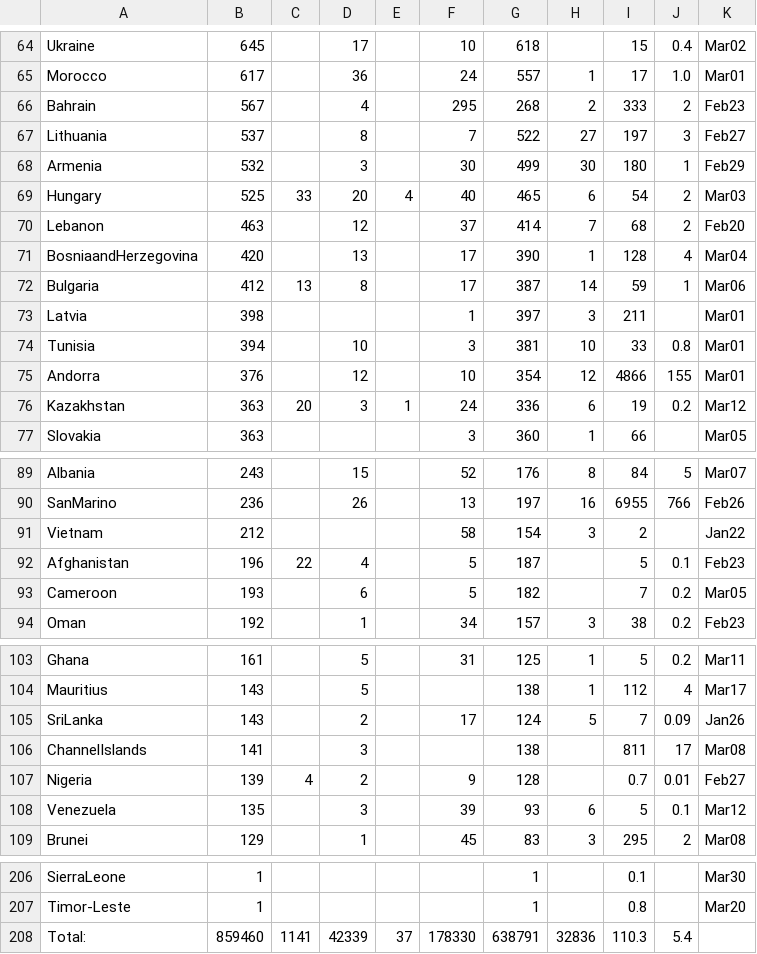
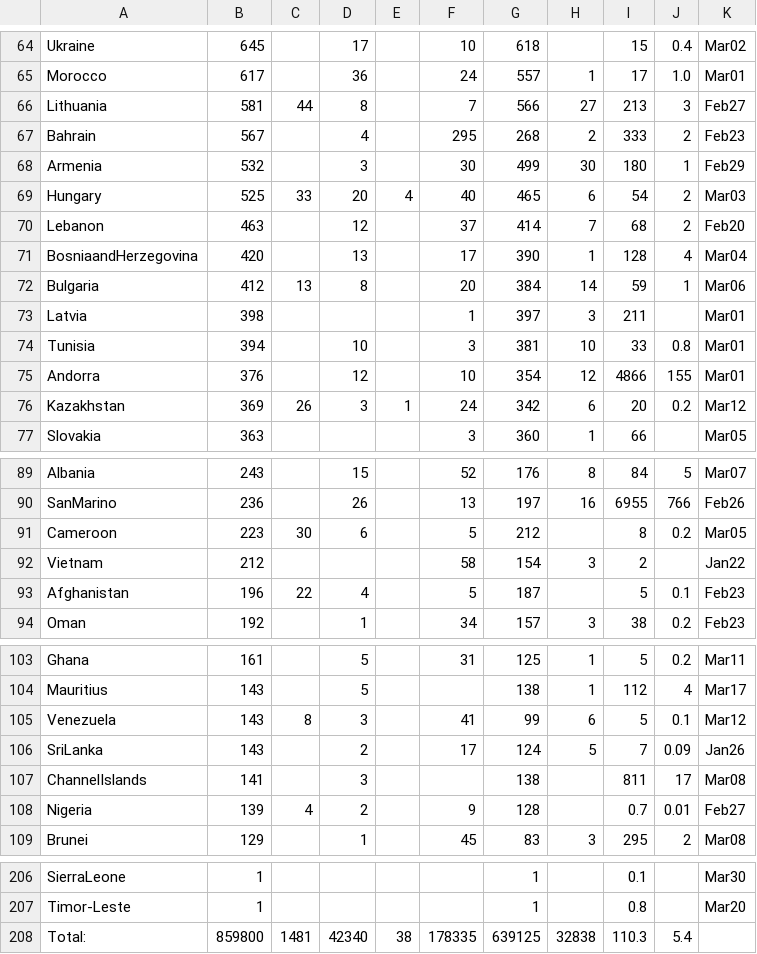
Before and after one commit to hemantaduwarah1/data, a CSV file: data.csv, drawn as a sheet; only a part is shown, gaps mark what is left out; the diff covers the shown part only.

Commit message:
update

```diff
--- a/data.csv
+++ b/data.csv
@@ -65,4 +65,4 @@ Ukraine,645,,17,,10,618,,15,0.4,Mar02,
 Morocco,617,,36,,24,557,1,17,1.0,Mar01,
+Lithuania,581,44,8,,7,566,27,213,3,Feb27,
 Bahrain,567,,4,,295,268,2,333,2,Feb23,
-Lithuania,537,,8,,7,522,27,197,3,Feb27,
 Armenia,532,,3,,30,499,30,180,1,Feb29,
@@ -71,3 +71,3 @@ Lebanon,463,,12,,37,414,7,68,2,Feb20,
 BosniaandHerzegovina,420,,13,,17,390,1,128,4,Mar04,
-Bulgaria,412,13,8,,17,387,14,59,1,Mar06,
+Bulgaria,412,13,8,,20,384,14,59,1,Mar06,
 Latvia,398,,,,1,397,3,211,,Mar01,
@@ -75,3 +75,3 @@ Tunisia,394,,10,,3,381,10,33,0.8,Mar01,
 Andorra,376,,12,,10,354,12,4866,155,Mar01,
-Kazakhstan,363,20,3,1,24,336,6,19,0.2,Mar12,
+Kazakhstan,369,26,3,1,24,342,6,20,0.2,Mar12,
 Slovakia,363,,,,3,360,1,66,,Mar05,
@@ -90,5 +90,5 @@ Albania,243,,15,,52,176,8,84,5,Mar07,
 SanMarino,236,,26,,13,197,16,6955,766,Feb26,
+Cameroon,223,30,6,,5,212,,8,0.2,Mar05,
 Vietnam,212,,,,58,154,3,2,,Jan22,
 Afghanistan,196,22,4,,5,187,,5,0.1,Feb23,
-Cameroon,193,,6,,5,182,,7,0.2,Mar05,
 Oman,192,,1,,34,157,3,38,0.2,Feb23,
@@ -104,2 +104,3 @@ Ghana,161,,5,,31,125,1,5,0.2,Mar11,
 Mauritius,143,,5,,,138,1,112,4,Mar17,
+Venezuela,143,8,3,,41,99,6,5,0.1,Mar12,
 SriLanka,143,,2,,17,124,5,7,0.09,Jan26,
@@ -107,3 +108,2 @@ ChannelIslands,141,,3,,,138,,811,17,Mar08,
 Nigeria,139,4,2,,9,128,,0.7,0.01,Feb27,
-Venezuela,135,,3,,39,93,6,5,0.1,Mar12,
 Brunei,129,,1,,45,83,3,295,2,Mar08,
@@ -207,2 +207,2 @@ SierraLeone,1,,,,,1,,0.1,,Mar30,
 Timor-Leste,1,,,,,1,,0.8,,Mar20,
-Total:,859460,1141,42339,37,178330,638791,32836,110.3,5.4,,,
+Total:,859800,1481,42340,38,178335,639125,32838,110.3,5.4,,,
```
Also changed, not shown: 1 added row, 1 removed row and 19 edited cells elsewhere in this file.
